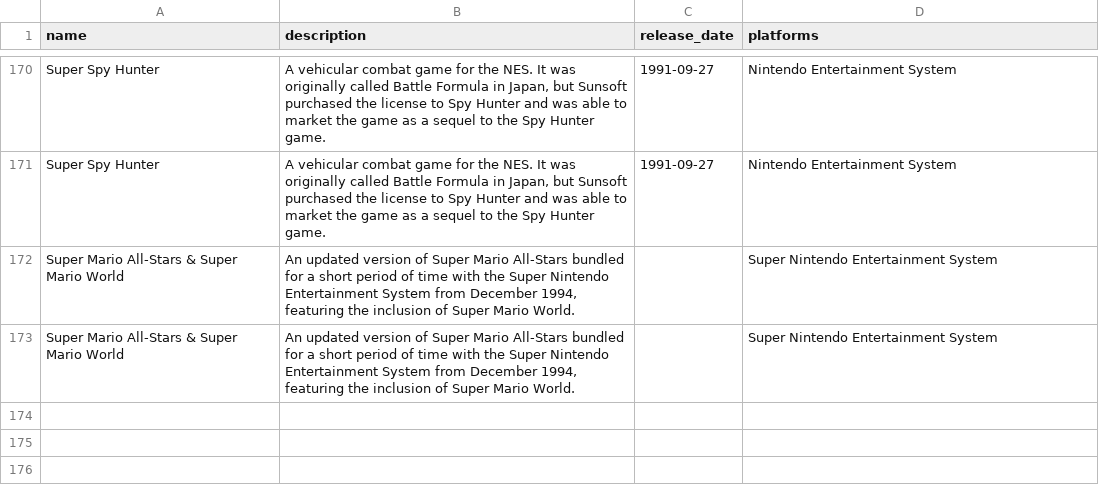
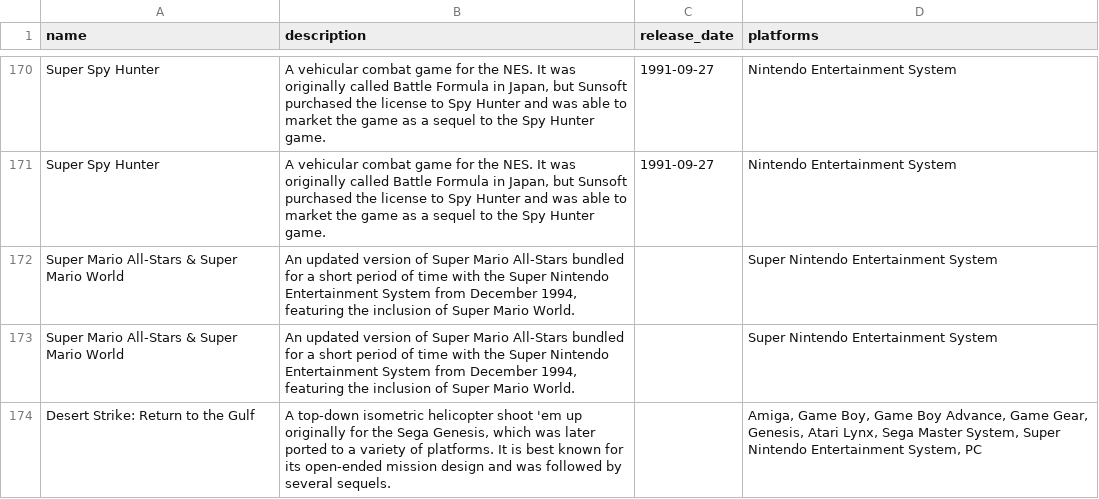
Before and after one commit to Ragnar2105/ReviewGameIA, a CSV file: data/game_info.csv, drawn as a sheet; only a part is shown, gaps mark what is left out.

```diff
--- a/data/game_info.csv
+++ b/data/game_info.csv
@@ -174 +174,2 @@ Super Mario All-Stars & Super Mario World,"An updated version of Super Mario All
 Super Mario All-Stars & Super Mario World,"An updated version of Super Mario All-Stars bundled for a short period of time with the Super Nintendo Entertainment System from December 1994, featuring the inclusion of Super Mario World.",,Super Nintendo Entertainment System
+Desert Strike: Return to the Gulf,"A top-down isometric helicopter shoot 'em up originally for the Sega Genesis, which was later ported to a variety of platforms. It is best known for its open-ended mission design and was followed by several sequels.",,"Amiga, Game Boy, Game Boy Advance, Game Gear, Genesis, Atari Lynx, Sega Master System, Super Nintendo Entertainment System, PC"
```
Also changed, not shown: 2 other files.
